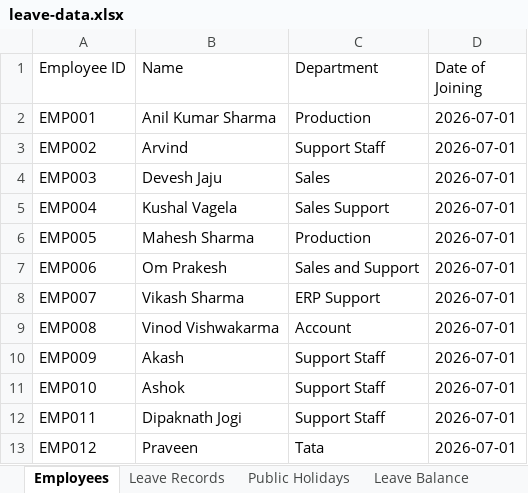
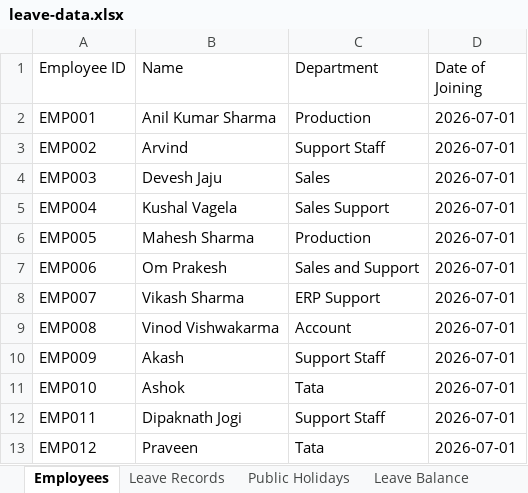
Before and after one commit to jecrcumesh/employee-leave-app, an Excel workbook: data/leave-data.xlsx, sheet Employees, drawn as a sheet; values as stored, in another font and other column widths than the file's, no borders; the diff names each change by its address in the sheet, - before the commit and + after, or states it on an @@ line.

```diff
--- a/data/leave-data.xlsx (sheet Employees)
+++ b/data/leave-data.xlsx (sheet Employees)
-C11 (Department): Support Staff
+C11 (Department): Tata
```
Also changed, not shown: sheet Leave Records, sheet Leave Balance.
